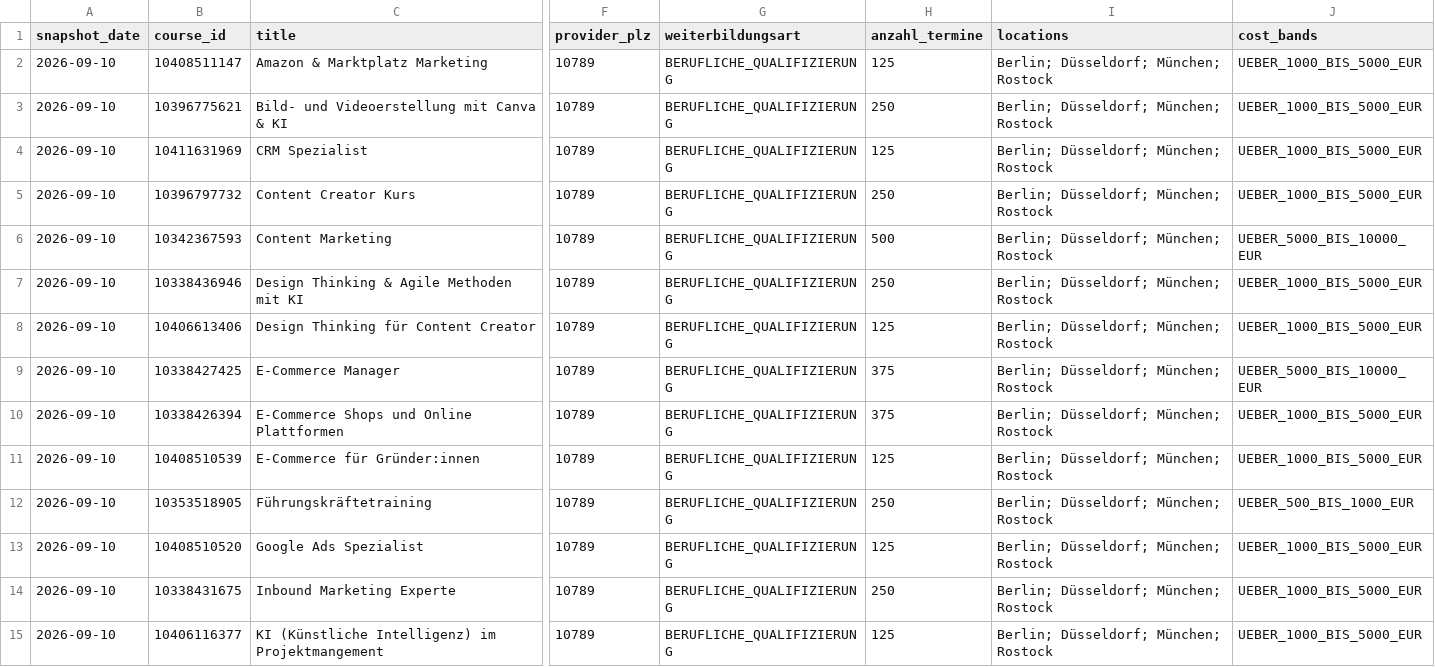
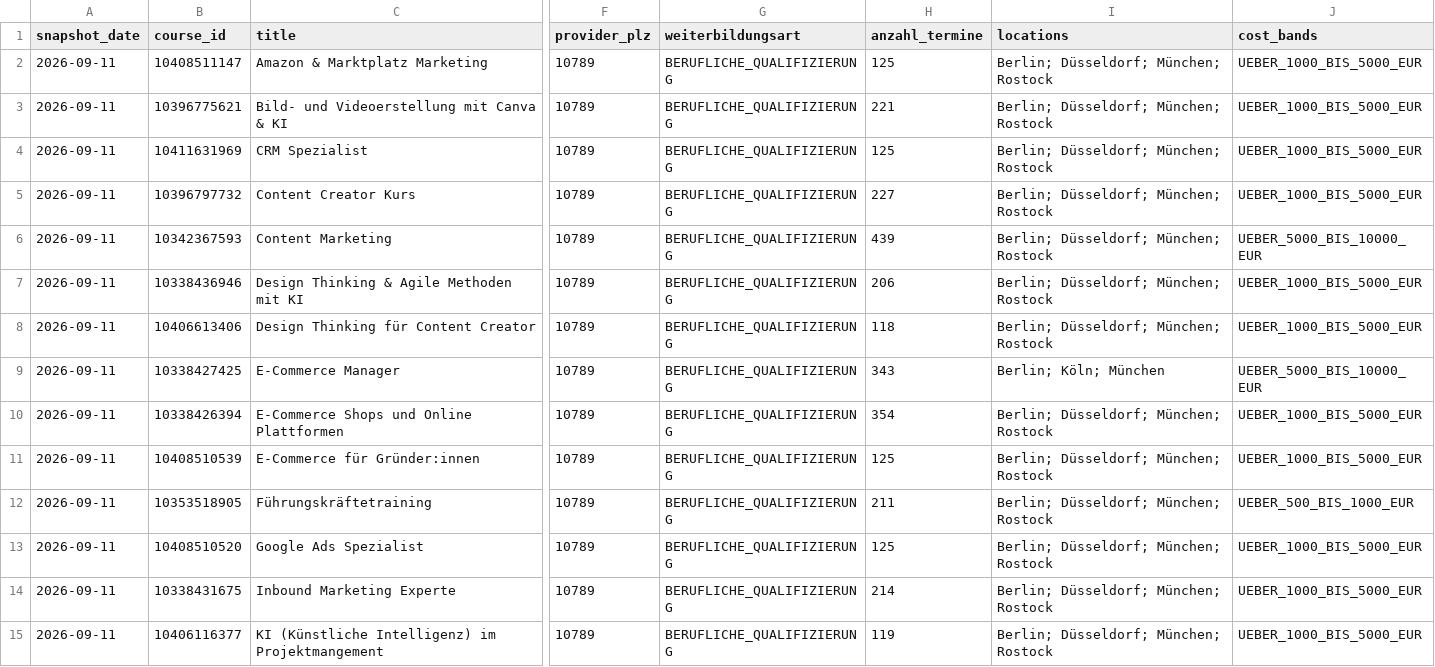
Before and after one commit to oopsrathan-create/Mein_now-crawler, a CSV file: meinnow_crawler/data/latest_inventory.csv, drawn as a sheet; only a part is shown, gaps mark what is left out; the diff covers the shown part only; the diff names each change by its address in the sheet, - before the commit and + after, or states it on an @@ line.

```diff
--- a/meinnow_crawler/data/latest_inventory.csv
+++ b/meinnow_crawler/data/latest_inventory.csv
-A2:A15 (snapshot_date): 2026-09-10
+A2:A15 (snapshot_date): 2026-09-11
-H3 (anzahl_termine): 250
+H3 (anzahl_termine): 221
-H5 (anzahl_termine): 250
+H5 (anzahl_termine): 227
-H6 (anzahl_termine): 500
+H6 (anzahl_termine): 439
-H7 (anzahl_termine): 250
+H7 (anzahl_termine): 206
-H8 (anzahl_termine): 125
+H8 (anzahl_termine): 118
-H9 (anzahl_termine): 375
+H9 (anzahl_termine): 343
-I9 (locations): Berlin; Düsseldorf; München; Rostock
+I9 (locations): Berlin; Köln; München
-H10 (anzahl_termine): 375
+H10 (anzahl_termine): 354
-H12 (anzahl_termine): 250
+H12 (anzahl_termine): 211
-H14 (anzahl_termine): 250
+H14 (anzahl_termine): 214
-H15 (anzahl_termine): 125
+H15 (anzahl_termine): 119
```
Also changed, not shown: 1 added row and 67 edited cells elsewhere in this file, meinnow_crawler/data/coverage.csv, meinnow_crawler/data/keyword_discovery.csv, 9 other files.
